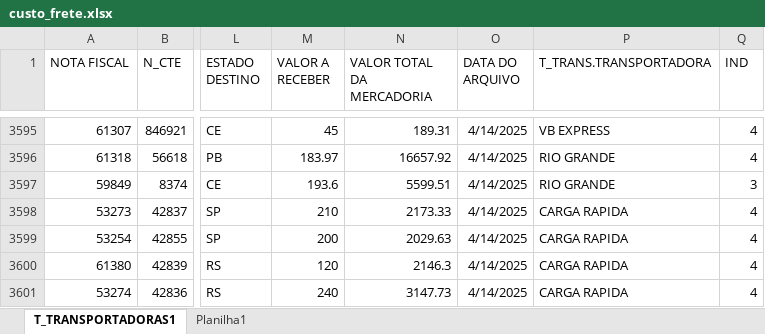
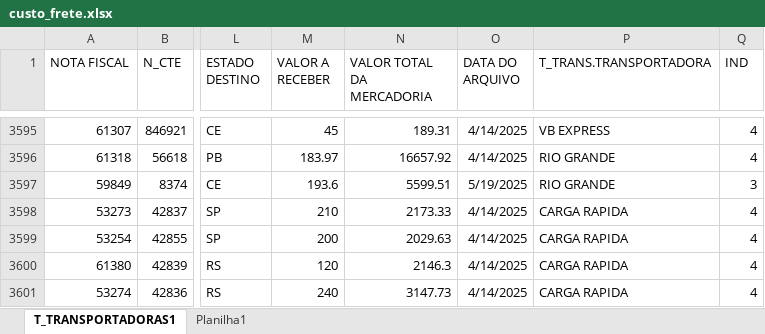
Before and after one commit to NilCordeiro/Deploy-Python, an Excel workbook: custo_frete.xlsx, sheet T_TRANSPORTADORAS1, drawn as a sheet; only a part is shown, gaps mark what is left out; values as stored, in another font and other column widths than the file's, no borders; table styles not drawn; the diff covers the shown part only; the diff names each change by its address in the sheet, - before the commit and + after, or states it on an @@ line.

```diff
--- a/custo_frete.xlsx (sheet T_TRANSPORTADORAS1)
+++ b/custo_frete.xlsx (sheet T_TRANSPORTADORAS1)
-O3597 (DATA DO ARQUIVO): 4/14/2025
+O3597 (DATA DO ARQUIVO): 5/19/2025
```
Also changed, not shown: 62 added rows elsewhere in this sheet.
